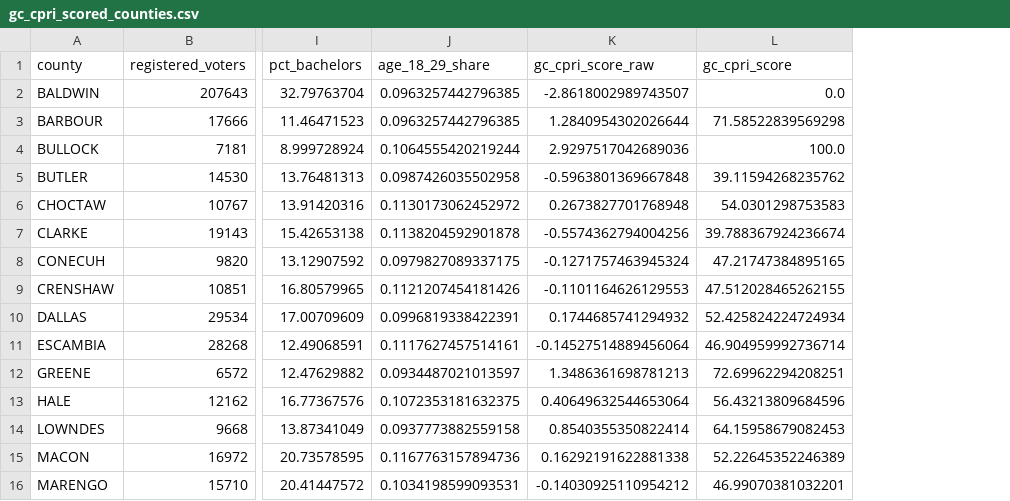
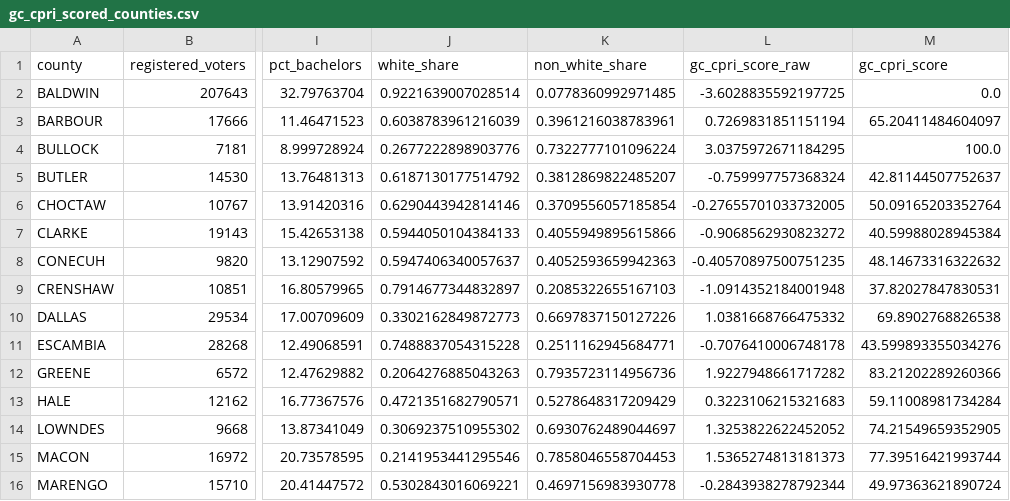
Before and after one commit to lacarabela/GC-CPRI, a CSV file: data/final/gc_cpri_scored_counties.csv, drawn as a sheet; only a part is shown, gaps mark what is left out; removed rows and columns are numbered as before the commit, all else as after; the diff covers the shown part only; the diff names each change by its address in the sheet, - before the commit and + after, or states it on an @@ line.

Commit message:
Updates to features focused on finalized demographic indicators

```diff
--- a/data/final/gc_cpri_scored_counties.csv
+++ b/data/final/gc_cpri_scored_counties.csv
-column J (age_18_29_share), rows 2-16: 0.0963257442796385 | 0.0963257442796385 | 0.1064555420219244 | 0.0987426035502958 | 0.1130173062452972 | 0.1138204592901878 | 0.0979827089337175 | 0.1121207454181426 | 0.0996819338422391 | 0.1117627457514161 | 0.0934487021013597 | 0.1072353181632375 | 0.0937773882559158 | 0.1167763157894736 | 0.1034198599093531
+column J (white_share), rows 2-16: 0.9221639007028514 | 0.6038783961216039 | 0.2677222898903776 | 0.6187130177514792 | 0.6290443942814146 | 0.5944050104384133 | 0.5947406340057637 | 0.7914677344832897 | 0.3302162849872773 | 0.7488837054315228 | 0.2064276885043263 | 0.4721351682790571 | 0.3069237510955302 | 0.2141953441295546 | 0.5302843016069221
+column K (non_white_share), rows 2-16: 0.0778360992971485 | 0.3961216038783961 | 0.7322777101096224 | 0.3812869822485207 | 0.3709556057185854 | 0.4055949895615866 | 0.4052593659942363 | 0.2085322655167103 | 0.6697837150127226 | 0.2511162945684771 | 0.7935723114956736 | 0.5278648317209429 | 0.6930762489044697 | 0.7858046558704453 | 0.4697156983930778
-L2 (gc_cpri_score_raw): -2.8618002989743507
+L2 (gc_cpri_score_raw): -3.6028835592197725
-L3 (gc_cpri_score_raw): 1.2840954302026644
+L3 (gc_cpri_score_raw): 0.7269831851151194
-M3 (gc_cpri_score): 71.58522839569298
+M3 (gc_cpri_score): 65.20411484604097
-L4 (gc_cpri_score_raw): 2.9297517042689036
+L4 (gc_cpri_score_raw): 3.0375972671184295
-L5 (gc_cpri_score_raw): -0.5963801369667848
+L5 (gc_cpri_score_raw): -0.759997757368324
-M5 (gc_cpri_score): 39.11594268235762
+M5 (gc_cpri_score): 42.81144507752637
-L6 (gc_cpri_score_raw): 0.2673827701768948
+L6 (gc_cpri_score_raw): -0.27655701033732005
-M6 (gc_cpri_score): 54.0301298753583
+M6 (gc_cpri_score): 50.09165203352764
-L7 (gc_cpri_score_raw): -0.5574362794004256
+L7 (gc_cpri_score_raw): -0.9068562930823272
-M7 (gc_cpri_score): 39.788367924236674
+M7 (gc_cpri_score): 40.59988028945384
-L8 (gc_cpri_score_raw): -0.1271757463945324
+L8 (gc_cpri_score_raw): -0.40570897500751235
-M8 (gc_cpri_score): 47.21747384895165
+M8 (gc_cpri_score): 48.14673316322632
-L9 (gc_cpri_score_raw): -0.1101164626129553
+L9 (gc_cpri_score_raw): -1.0914352184001948
-M9 (gc_cpri_score): 47.512028465262155
+M9 (gc_cpri_score): 37.82027847830531
-L10 (gc_cpri_score_raw): 0.1744685741294932
+L10 (gc_cpri_score_raw): 1.0381668766475332
-M10 (gc_cpri_score): 52.425824224724934
+M10 (gc_cpri_score): 69.8902768826538
-L11 (gc_cpri_score_raw): -0.14527514889456064
+L11 (gc_cpri_score_raw): -0.7076410006748178
-M11 (gc_cpri_score): 46.904959992736714
+M11 (gc_cpri_score): 43.599893355034276
-L12 (gc_cpri_score_raw): 1.3486361698781213
+L12 (gc_cpri_score_raw): 1.9227948661717282
-M12 (gc_cpri_score): 72.69962294208251
+M12 (gc_cpri_score): 83.21202289260366
-L13 (gc_cpri_score_raw): 0.40649632544653064
+L13 (gc_cpri_score_raw): 0.3223106215321683
-M13 (gc_cpri_score): 56.43213809684596
+M13 (gc_cpri_score): 59.11008981734284
-L14 (gc_cpri_score_raw): 0.8540355350822414
+L14 (gc_cpri_score_raw): 1.3253822622452052
-M14 (gc_cpri_score): 64.15958679082453
+M14 (gc_cpri_score): 74.21549659352905
-L15 (gc_cpri_score_raw): 0.16292191622881338
+L15 (gc_cpri_score_raw): 1.5365274813181373
-M15 (gc_cpri_score): 52.22645352246389
+M15 (gc_cpri_score): 77.39516421993744
-L16 (gc_cpri_score_raw): -0.14030925110954212
+L16 (gc_cpri_score_raw): -0.2843938278792344
-M16 (gc_cpri_score): 46.99070381032201
+M16 (gc_cpri_score): 49.97363621890724
```
Also changed, not shown: 20 edited cells elsewhere in this file, data/final/gc_cpri_pca_loadings.csv, data/merged/gc_cpri_model_input.csv, 3 other files.
